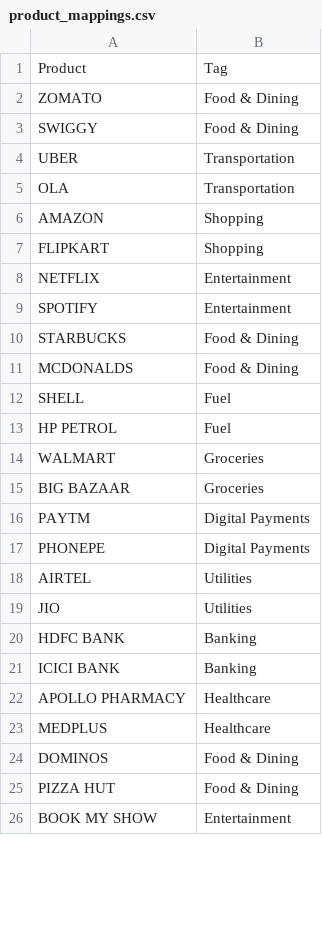
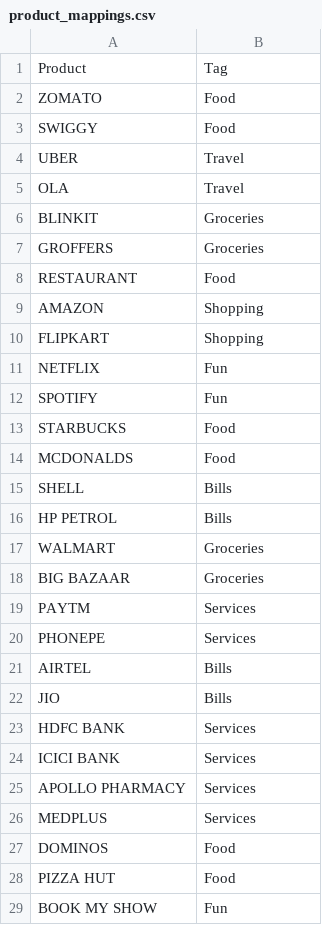
Before and after one commit to VaishnaviNandakumar/terra, a CSV file: backend/static/sample_data/product_mappings.csv, drawn as a sheet; only a part is shown; the diff covers the shown part only.

```diff
--- a/backend/static/sample_data/product_mappings.csv
+++ b/backend/static/sample_data/product_mappings.csv
@@ -1,26 +1,29 @@
 Product,Tag
-ZOMATO,Food & Dining
-SWIGGY,Food & Dining
-UBER,Transportation
-OLA,Transportation
+ZOMATO,Food
+SWIGGY,Food
+UBER,Travel
+OLA,Travel
+BLINKIT,Groceries
+GROFFERS,Groceries
+RESTAURANT,Food
 AMAZON,Shopping
 FLIPKART,Shopping
-NETFLIX,Entertainment
-SPOTIFY,Entertainment
-STARBUCKS,Food & Dining
-MCDONALDS,Food & Dining
-SHELL,Fuel
-HP PETROL,Fuel
+NETFLIX,Fun
+SPOTIFY,Fun
+STARBUCKS,Food
+MCDONALDS,Food
+SHELL,Bills
+HP PETROL,Bills
 WALMART,Groceries
 BIG BAZAAR,Groceries
-PAYTM,Digital Payments
-PHONEPE,Digital Payments
-AIRTEL,Utilities
-JIO,Utilities
-HDFC BANK,Banking
-ICICI BANK,Banking
-APOLLO PHARMACY,Healthcare
-MEDPLUS,Healthcare
-DOMINOS,Food & Dining
-PIZZA HUT,Food & Dining
-BOOK MY SHOW,Entertainment
+PAYTM,Services
+PHONEPE,Services
+AIRTEL,Bills
+JIO,Bills
+HDFC BANK,Services
+ICICI BANK,Services
+APOLLO PHARMACY,Services
+MEDPLUS,Services
+DOMINOS,Food
+PIZZA HUT,Food
+BOOK MY SHOW,Fun
```
Also changed, not shown: 20 edited cells elsewhere in this file, 16 other files.
